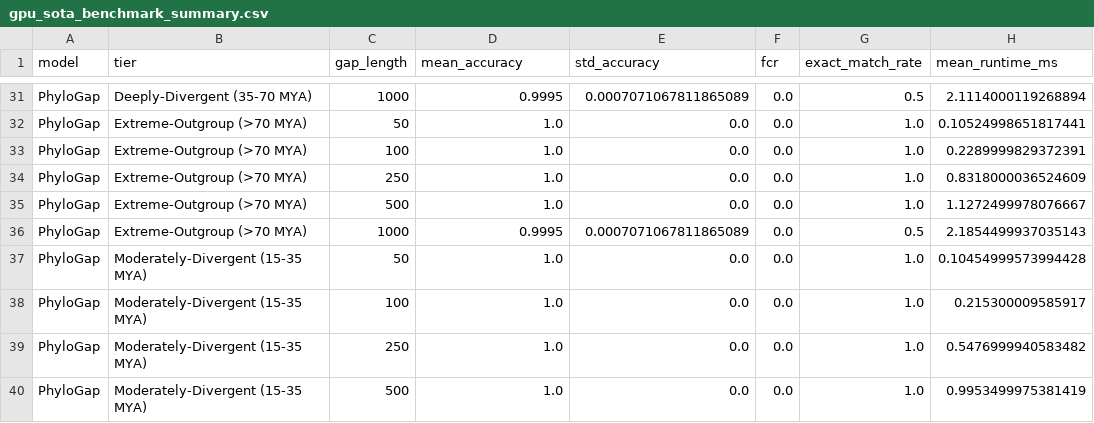
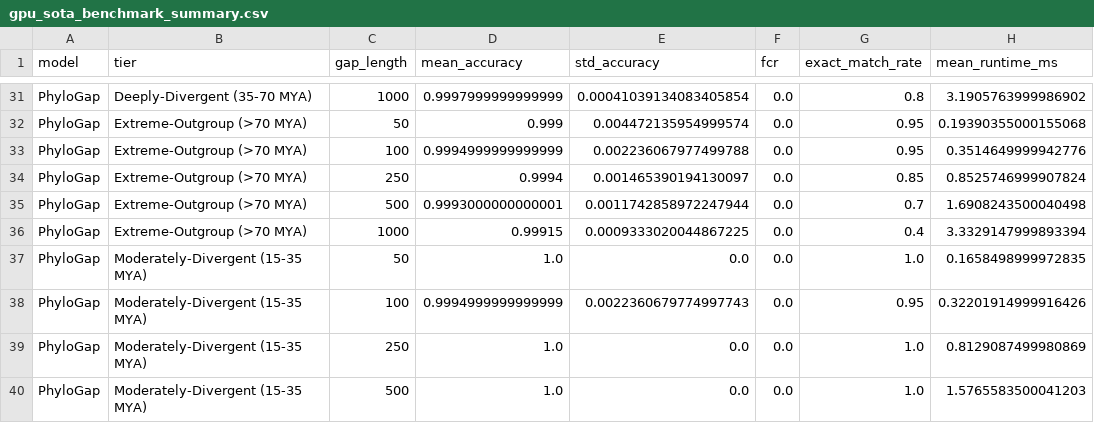
Before and after one commit to huanight19RaH/phylogap, a CSV file: experiments/results/gpu_sota_benchmark_summary.csv, drawn as a sheet; only a part is shown, gaps mark what is left out; the diff covers the shown part only; the diff names each change by its address in the sheet, - before the commit and + after, or states it on an @@ line.

```diff
--- a/experiments/results/gpu_sota_benchmark_summary.csv
+++ b/experiments/results/gpu_sota_benchmark_summary.csv
-D31 (mean_accuracy): 0.9995
+D31 (mean_accuracy): 0.9997999999999999
-E31 (std_accuracy): 0.0007071067811865089
+E31 (std_accuracy): 0.00041039134083405854
-G31 (exact_match_rate): 0.5
+G31 (exact_match_rate): 0.8
-H31 (mean_runtime_ms): 2.1114000119268894
+H31 (mean_runtime_ms): 3.1905763999986902
-D32 (mean_accuracy): 1.0
+D32 (mean_accuracy): 0.999
-E32 (std_accuracy): 0.0
+E32 (std_accuracy): 0.004472135954999574
-G32:G33 (exact_match_rate): 1.0
+G32:G33 (exact_match_rate): 0.95
-H32 (mean_runtime_ms): 0.10524998651817441
+H32 (mean_runtime_ms): 0.19390355000155068
-D33 (mean_accuracy): 1.0
+D33 (mean_accuracy): 0.9994999999999999
-E33 (std_accuracy): 0.0
+E33 (std_accuracy): 0.002236067977499788
-H33 (mean_runtime_ms): 0.2289999829372391
+H33 (mean_runtime_ms): 0.3514649999942776
-D34 (mean_accuracy): 1.0
+D34 (mean_accuracy): 0.9994
-E34 (std_accuracy): 0.0
+E34 (std_accuracy): 0.001465390194130097
-G34 (exact_match_rate): 1.0
+G34 (exact_match_rate): 0.85
-H34 (mean_runtime_ms): 0.8318000036524609
+H34 (mean_runtime_ms): 0.8525746999907824
-D35 (mean_accuracy): 1.0
+D35 (mean_accuracy): 0.9993000000000001
-E35 (std_accuracy): 0.0
+E35 (std_accuracy): 0.0011742858972247944
-G35 (exact_match_rate): 1.0
+G35 (exact_match_rate): 0.7
-H35 (mean_runtime_ms): 1.1272499978076667
+H35 (mean_runtime_ms): 1.6908243500040498
-D36 (mean_accuracy): 0.9995
+D36 (mean_accuracy): 0.99915
-E36 (std_accuracy): 0.0007071067811865089
+E36 (std_accuracy): 0.0009333020044867225
-G36 (exact_match_rate): 0.5
+G36 (exact_match_rate): 0.4
-H36 (mean_runtime_ms): 2.1854499937035143
+H36 (mean_runtime_ms): 3.3329147999893394
-H37 (mean_runtime_ms): 0.10454999573994428
+H37 (mean_runtime_ms): 0.1658498999972835
-D38 (mean_accuracy): 1.0
+D38 (mean_accuracy): 0.9994999999999999
-E38 (std_accuracy): 0.0
+E38 (std_accuracy): 0.0022360679774997743
-G38 (exact_match_rate): 1.0
+G38 (exact_match_rate): 0.95
-H38 (mean_runtime_ms): 0.215300009585917
+H38 (mean_runtime_ms): 0.32201914999916426
-H39 (mean_runtime_ms): 0.5476999940583482
+H39 (mean_runtime_ms): 0.8129087499980869
-H40 (mean_runtime_ms): 0.9953499975381419
+H40 (mean_runtime_ms): 1.5765583500041203
```
Also changed, not shown: 65 edited cells elsewhere in this file, 1 other file.
